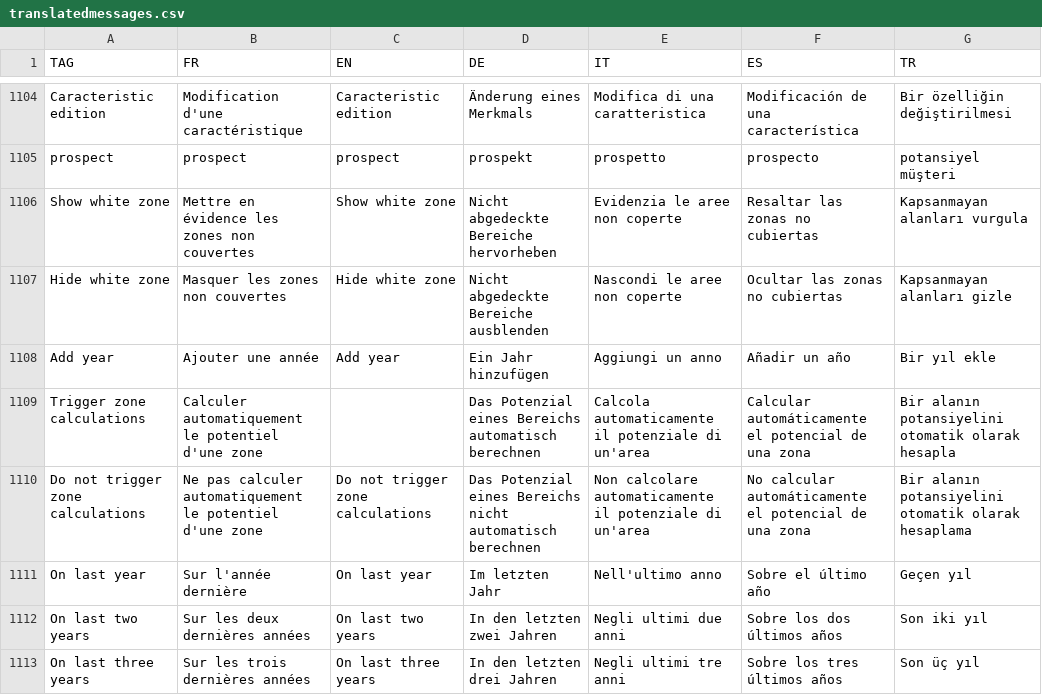
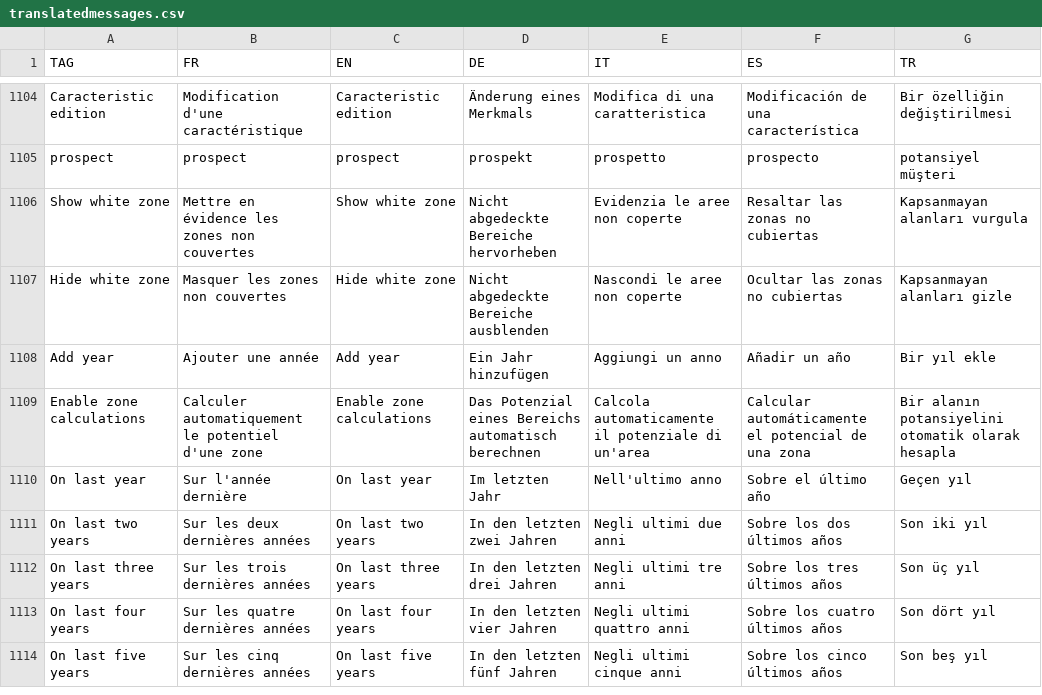
Before and after one commit to hyperplanning/hyperassets, a CSV file: translatedmessages.csv, drawn as a sheet; only a part is shown, gaps mark what is left out; the shorter side is filled out with more unchanged rows; the diff names each change by its address in the sheet, - before the commit and + after, or states it on an @@ line.

Commit message:
Update translatedmessages.csv

```diff
--- a/translatedmessages.csv
+++ b/translatedmessages.csv
-A1109 (TAG): Trigger zone calculations
+A1109 (TAG): Enable zone calculations
-C1109 (EN): (empty)
+C1109 (EN): Enable zone calculations
-row 1110: Do not trigger zone calculations | Ne pas calculer automatiquement le potentiel d'une zone | Do not trigger zone calculations | Das Potenzial eines Bereichs nicht automatisch berechnen | Non calcolare automaticamente il potenziale di un'area | No calcular automáticamente el potencial de una zona | Bir alanın potansiyelini otomatik olarak hesaplama
```
